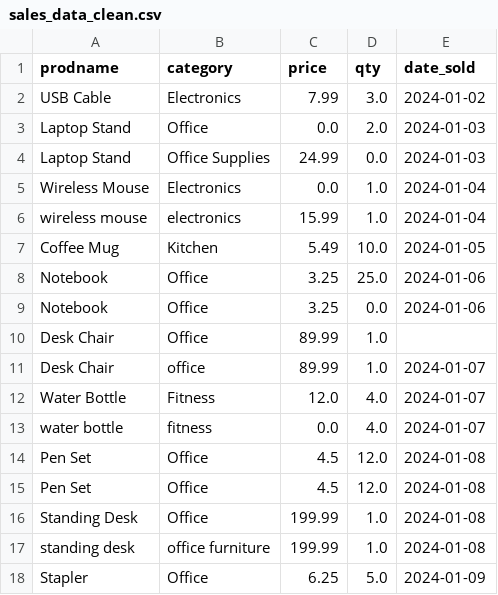
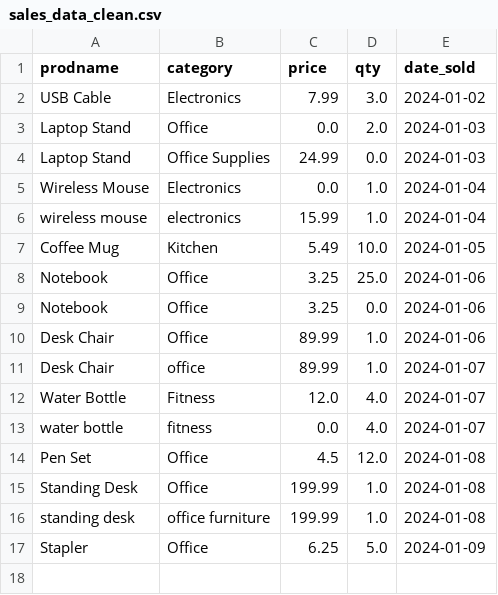
Before and after one commit to Thaonhi10/ism2411-data-cleaning-copilot, a CSV file: data/processed/sales_data_clean.csv, drawn as a sheet.

Commit message:
Add data cleaning script and cleaned CSV for ISM2411 project

```diff
--- a/data/processed/sales_data_clean.csv
+++ b/data/processed/sales_data_clean.csv
@@ -9,3 +9,3 @@ Notebook,Office,3.25,25.0,2024-01-06
 Notebook,Office,3.25,0.0,2024-01-06
-Desk Chair,Office,89.99,1.0,
+Desk Chair,Office,89.99,1.0,2024-01-06
 Desk Chair, office,89.99,1.0,2024-01-07
@@ -13,3 +13,2 @@ Water Bottle,Fitness,12.0,4.0,2024-01-07
 water bottle, fitness ,0.0,4.0,2024-01-07
-Pen Set,Office,4.5,12.0,2024-01-08
 Pen Set,Office,4.5,12.0,2024-01-08
```
Also changed, not shown: 1 other file.
